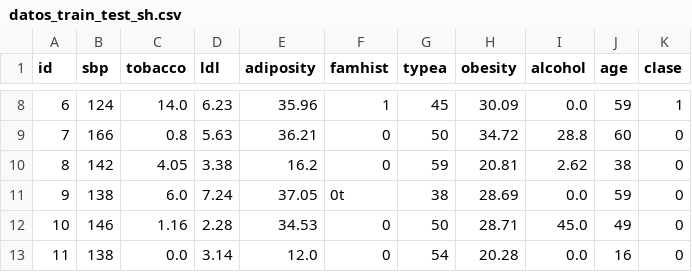
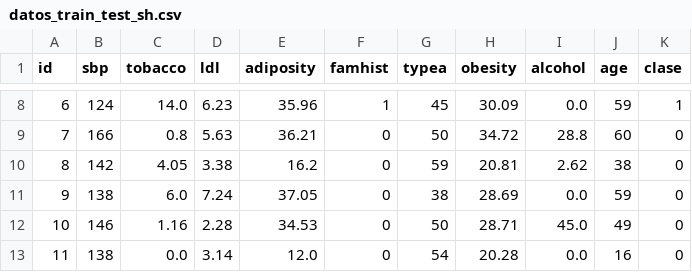
Before and after one commit to Nhyu12/gestionDatos, a CSV file: data/datos_train_test_sh.csv, drawn as a sheet; only a part is shown, gaps mark what is left out.

Commit message:
Add files via upload

```diff
--- a/data/datos_train_test_sh.csv
+++ b/data/datos_train_test_sh.csv
@@ -10,3 +10,3 @@ id,sbp,tobacco,ldl,adiposity,famhist,typea,obesity,alcohol,age,clase
 8,142,4.05,3.38,16.2,0,59,20.81,2.62,38,0
-9,138,6.0,7.24,37.05,0t,38,28.69,0.0,59,0
+9,138,6.0,7.24,37.05,0,38,28.69,0.0,59,0
 10,146,1.16,2.28,34.53,0,50,28.71,45.0,49,0
```
